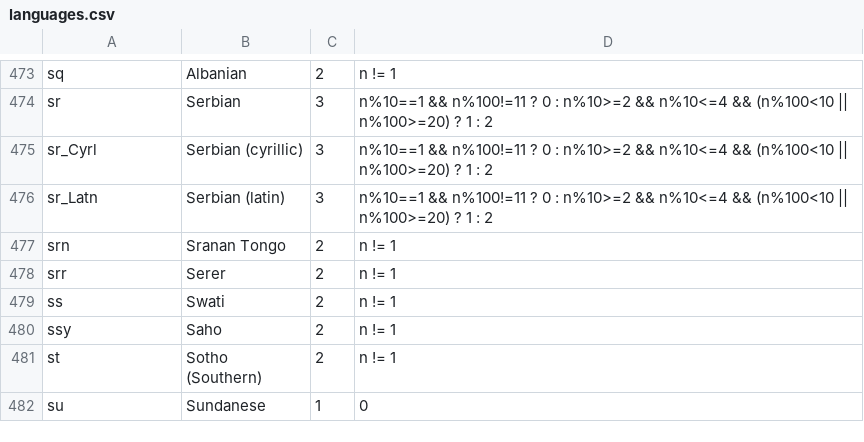
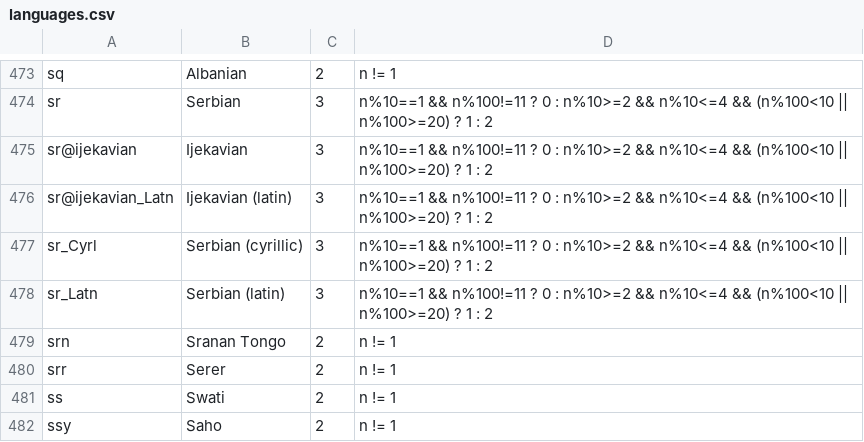
Before and after one commit to WeblateOrg/language-data, a CSV file: languages.csv, drawn as a sheet; only a part is shown, gaps mark what is left out; the shorter side is filled out with more unchanged rows; the diff names each change by its address in the sheet, - before the commit and + after, or states it on an @@ line.

Commit message:
Add Ijekavian dialect
Issue #127

```diff
--- a/languages.csv
+++ b/languages.csv
+row 475: sr@ijekavian | Ijekavian | 3 | n%10==1 && n%100!=11 ? 0 : n%10>=2 && n%10<=4 && (n%100<10 || n%100>=20) ? 1 : 2
+row 476: sr@ijekavian_Latn | Ijekavian (latin) | 3 | n%10==1 && n%100!=11 ? 0 : n%10>=2 && n%10<=4 && (n%100<10 || n%100>=20) ? 1 : 2
```
Also changed, not shown: aliases.csv.
